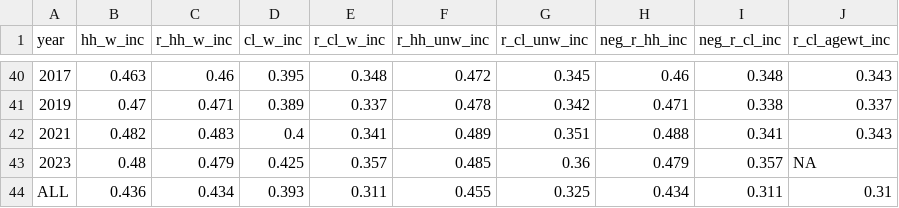
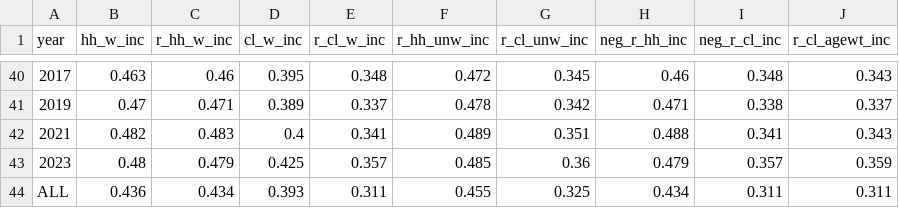
Before and after one commit to aebuechele29/clan_study, a CSV file: 6_calculate_gini/output/income.csv, drawn as a sheet; only a part is shown, gaps mark what is left out.

```diff
--- a/6_calculate_gini/output/income.csv
+++ b/6_calculate_gini/output/income.csv
@@ -42,3 +42,3 @@
 "2021",0.482,0.483,0.4,0.341,0.489,0.351,0.488,0.341,0.343
-"2023",0.48,0.479,0.425,0.357,0.485,0.36,0.479,0.357,NA
-"ALL",0.436,0.434,0.393,0.311,0.455,0.325,0.434,0.311,0.31
+"2023",0.48,0.479,0.425,0.357,0.485,0.36,0.479,0.357,0.359
+"ALL",0.436,0.434,0.393,0.311,0.455,0.325,0.434,0.311,0.311
```
Also changed, not shown: 5_summary/output/inc_family_demo.csv, 5_summary/output/inc_family_demo_full.csv, 35 other files.
